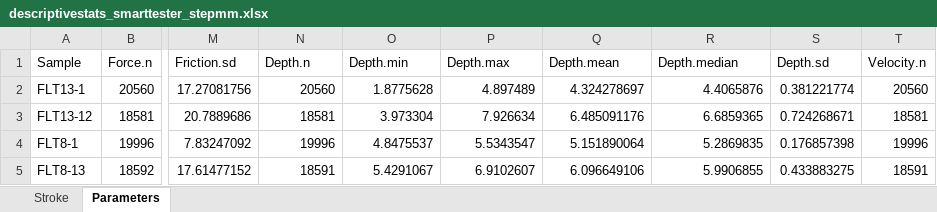
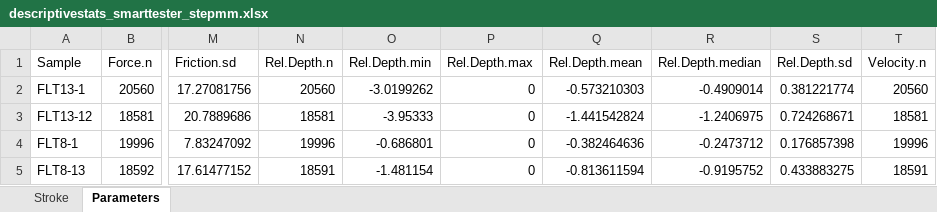
Before and after one commit to haennah/OFA_lithics, an Excel workbook: b_output_data_smarttester/descriptivestats_smarttester_stepmm.xlsx, sheet Parameters, drawn as a sheet; only a part is shown, gaps mark what is left out; values as stored, in another font and other column widths than the file's, no borders; the diff names each change by its address in the sheet, - before the commit and + after, or states it on an @@ line.

Commit message:
Changes (Rel.Position, Rel.Depth) to script and ReadMe. Changed directory structure (-> c_script).

```diff
--- a/b_output_data_smarttester/descriptivestats_smarttester_stepmm.xlsx (sheet Parameters)
+++ b/b_output_data_smarttester/descriptivestats_smarttester_stepmm.xlsx (sheet Parameters)
-N1: Depth.n
+N1: Rel.Depth.n
-O1: Depth.min
+O1: Rel.Depth.min
-P1: Depth.max
+P1: Rel.Depth.max
-Q1: Depth.mean
+Q1: Rel.Depth.mean
-R1: Depth.median
+R1: Rel.Depth.median
-S1: Depth.sd
+S1: Rel.Depth.sd
-O2 (Rel.Depth.min): 1.8775628
+O2 (Rel.Depth.min): -3.0199262
-P2 (Rel.Depth.max): 4.897489
+P2 (Rel.Depth.max): 0
-Q2 (Rel.Depth.mean): 4.324278697
+Q2 (Rel.Depth.mean): -0.573210303
-R2 (Rel.Depth.median): 4.4065876
+R2 (Rel.Depth.median): -0.4909014
-O3 (Rel.Depth.min): 3.973304
+O3 (Rel.Depth.min): -3.95333
-P3 (Rel.Depth.max): 7.926634
+P3 (Rel.Depth.max): 0
-Q3 (Rel.Depth.mean): 6.485091176
+Q3 (Rel.Depth.mean): -1.441542824
-R3 (Rel.Depth.median): 6.6859365
+R3 (Rel.Depth.median): -1.2406975
-O4 (Rel.Depth.min): 4.8475537
+O4 (Rel.Depth.min): -0.686801
-P4 (Rel.Depth.max): 5.5343547
+P4 (Rel.Depth.max): 0
-Q4 (Rel.Depth.mean): 5.151890064
+Q4 (Rel.Depth.mean): -0.382464636
-R4 (Rel.Depth.median): 5.2869835
+R4 (Rel.Depth.median): -0.2473712
-O5 (Rel.Depth.min): 5.4291067
+O5 (Rel.Depth.min): -1.481154
-P5 (Rel.Depth.max): 6.9102607
+P5 (Rel.Depth.max): 0
-Q5 (Rel.Depth.mean): 6.096649106
+Q5 (Rel.Depth.mean): -0.813611594
-R5 (Rel.Depth.median): 5.9906855
+R5 (Rel.Depth.median): -0.9195752
```
Also changed, not shown: 24 other files.
